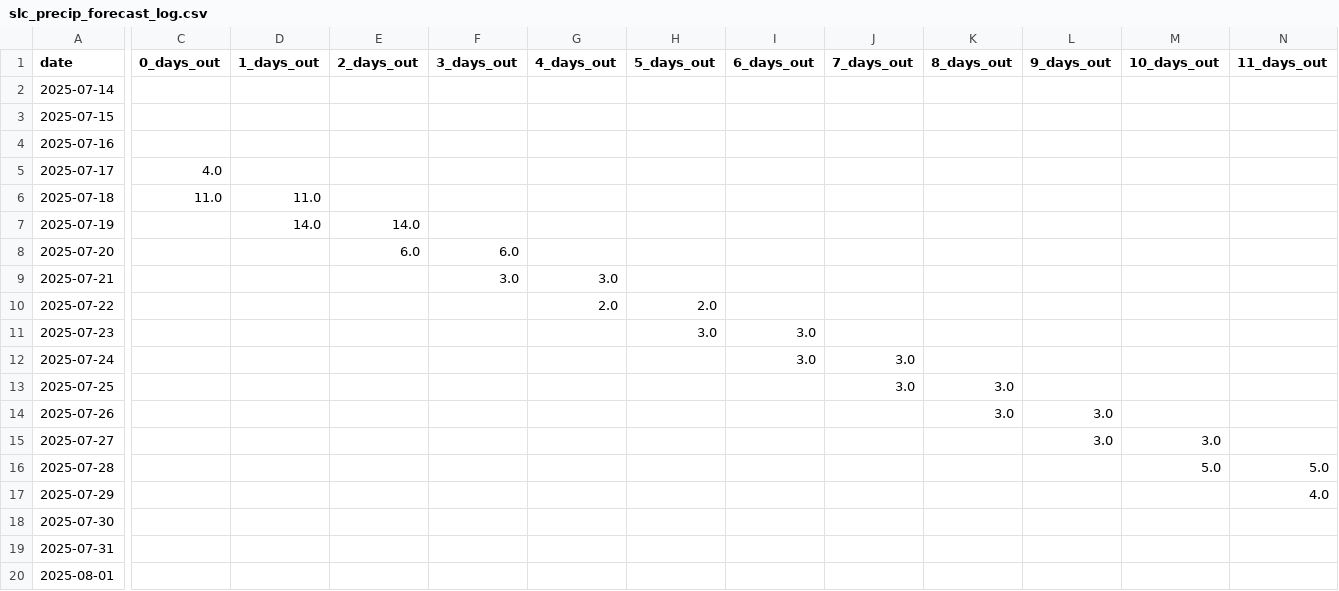
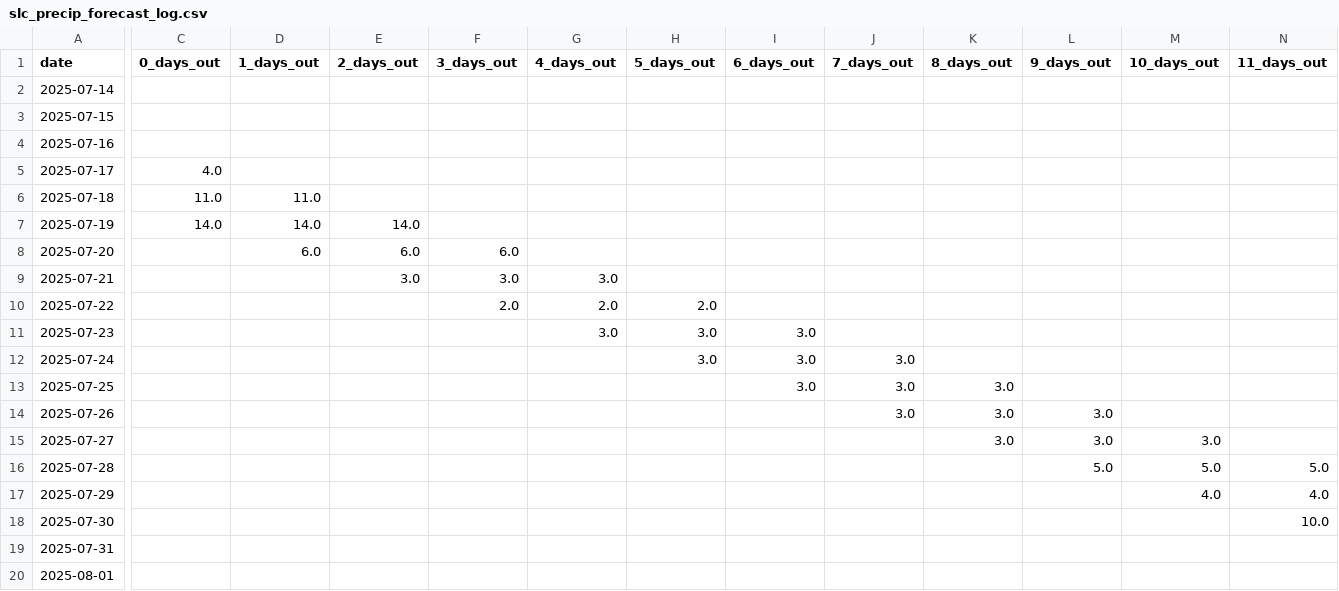
Before and after one commit to leandergo/forecast_tracker, a CSV file: slc_precip_forecast_log.csv, drawn as a sheet; only a part is shown, gaps mark what is left out; the diff covers the shown part only; the diff names each change by its address in the sheet, - before the commit and + after, or states it on an @@ line.

```diff
--- a/slc_precip_forecast_log.csv
+++ b/slc_precip_forecast_log.csv
-C7 (0_days_out): (empty)
+C7 (0_days_out): 14.0
-D8 (1_days_out): (empty)
+D8 (1_days_out): 6.0
-E9 (2_days_out): (empty)
+E9 (2_days_out): 3.0
-F10 (3_days_out): (empty)
+F10 (3_days_out): 2.0
-G11 (4_days_out): (empty)
+G11 (4_days_out): 3.0
-H12 (5_days_out): (empty)
+H12 (5_days_out): 3.0
-I13 (6_days_out): (empty)
+I13 (6_days_out): 3.0
-J14 (7_days_out): (empty)
+J14 (7_days_out): 3.0
-K15 (8_days_out): (empty)
+K15 (8_days_out): 3.0
-L16 (9_days_out): (empty)
+L16 (9_days_out): 5.0
-M17 (10_days_out): (empty)
+M17 (10_days_out): 4.0
-N18 (11_days_out): (empty)
+N18 (11_days_out): 10.0
```
Also changed, not shown: 2 edited cells elsewhere in this file, boston_precip_forecast_log.csv, seattle_precip_forecast_log.csv.
